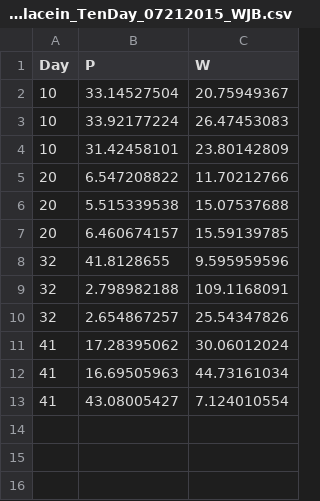
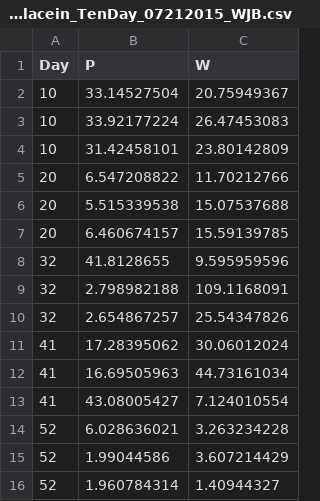
Before and after one commit to wrshoemaker/JanthinoViol, a CSV file: data/StarvationViolacein_TenDay_07212015_WJB.csv, drawn as a sheet; the diff names each change by its address in the sheet, - before the commit and + after, or states it on an @@ line.

```diff
--- a/data/StarvationViolacein_TenDay_07212015_WJB.csv
+++ b/data/StarvationViolacein_TenDay_07212015_WJB.csv
+row 14: 52 | 6.028636021 | 3.263234228
+row 15: 52 | 1.99044586 | 3.607214429
+row 16: 52 | 1.960784314 | 1.40944327
```
Also changed, not shown: data/StarvationViolacein_OneDay_07212015_WJB.csv, 4 other files.
